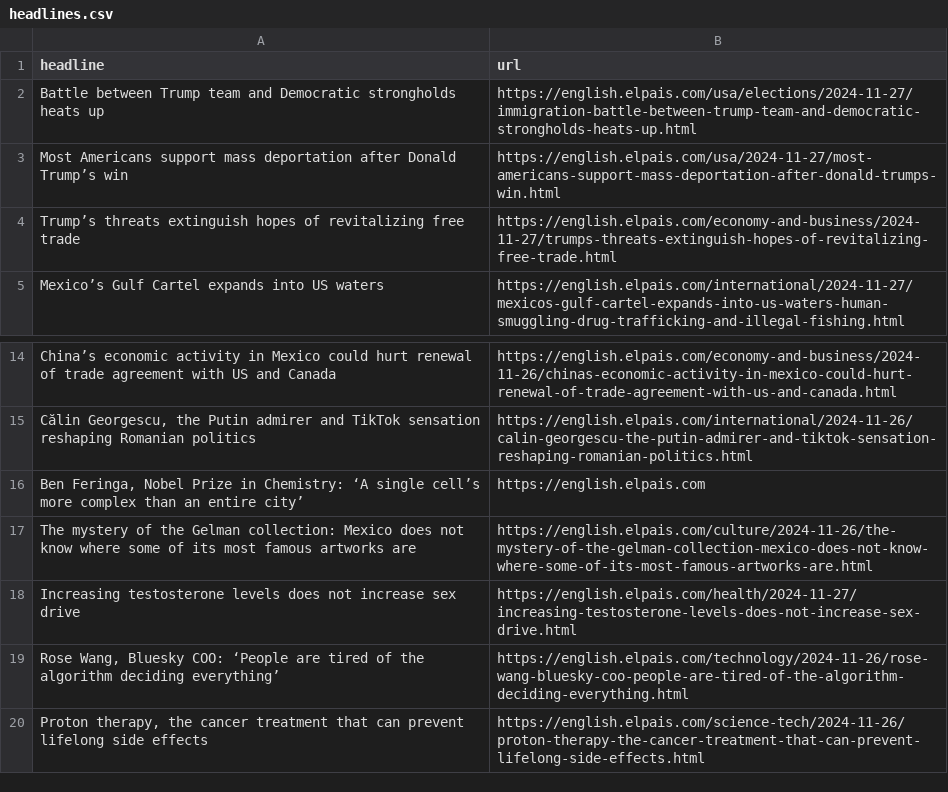
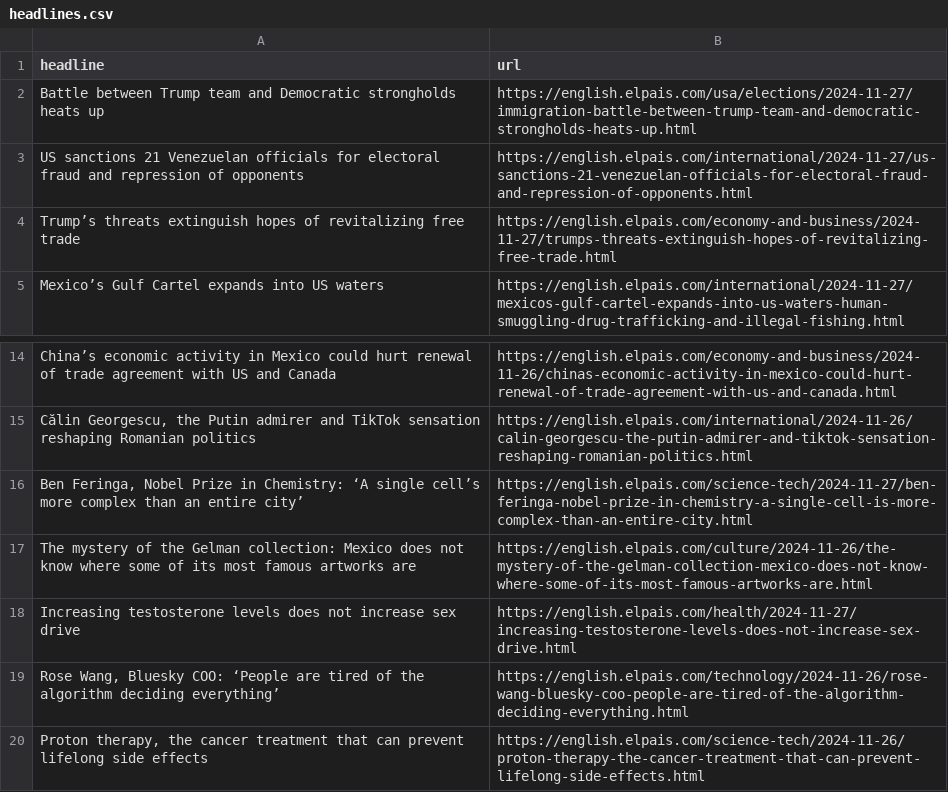
Before and after one commit to architmeta/lede-el-pasi-autoscraper, a CSV file: headlines.csv, drawn as a sheet; only a part is shown, gaps mark what is left out.

```diff
--- a/headlines.csv
+++ b/headlines.csv
@@ -2,3 +2,3 @@ headline,url
 Battle between Trump team and Democratic strongholds heats up,https://english.elpais.com/usa/elections/2024-11-27/immigration-battle-between-trump-team-and-democratic-strongholds-heats-up.html
-Most Americans support mass deportation after Donald Trump’s win,https://english.elpais.com/usa/2024-11-27/most-americans-support-mass-deportation-after-donald-trumps-win.html
+US sanctions 21 Venezuelan officials for electoral fraud and repression of opponents,https://english.elpais.com/international/2024-11-27/us-sanctions-21-venezuelan-officials-for-electoral-fraud-and-repression-of-opponents.html
 Trump’s threats extinguish hopes of revitalizing free trade,https://english.elpais.com/economy-and-business/2024-11-27/trumps-threats-extinguish-hopes-of-revitalizing-free-trade.html
@@ -15,4 +15,4 @@ China’s economic activity in Mexico could hurt renewal of trade agreement with
 "Călin Georgescu, the Putin admirer and TikTok sensation reshaping Romanian politics",https://english.elpais.com/international/2024-11-26/calin-georgescu-the-putin-admirer-and-tiktok-sensation-reshaping-romanian-politics.html
-"Ben Feringa, Nobel Prize in Chemistry: ‘A single cell’s more complex than an entire city’
-",https://english.elpais.com
+"Ben Feringa, Nobel Prize in Chemistry: ‘A single cell’s more complex than an entire city’
+",https://english.elpais.com/science-tech/2024-11-27/ben-feringa-nobel-prize-in-chemistry-a-single-cell-is-more-complex-than-an-entire-city.html
 The mystery of the Gelman collection: Mexico does not know where some of its most famous artworks are,https://english.elpais.com/culture/2024-11-26/the-mystery-of-the-gelman-collection-mexico-does-not-know-where-some-of-its-most-famous-artworks-are.html
```
